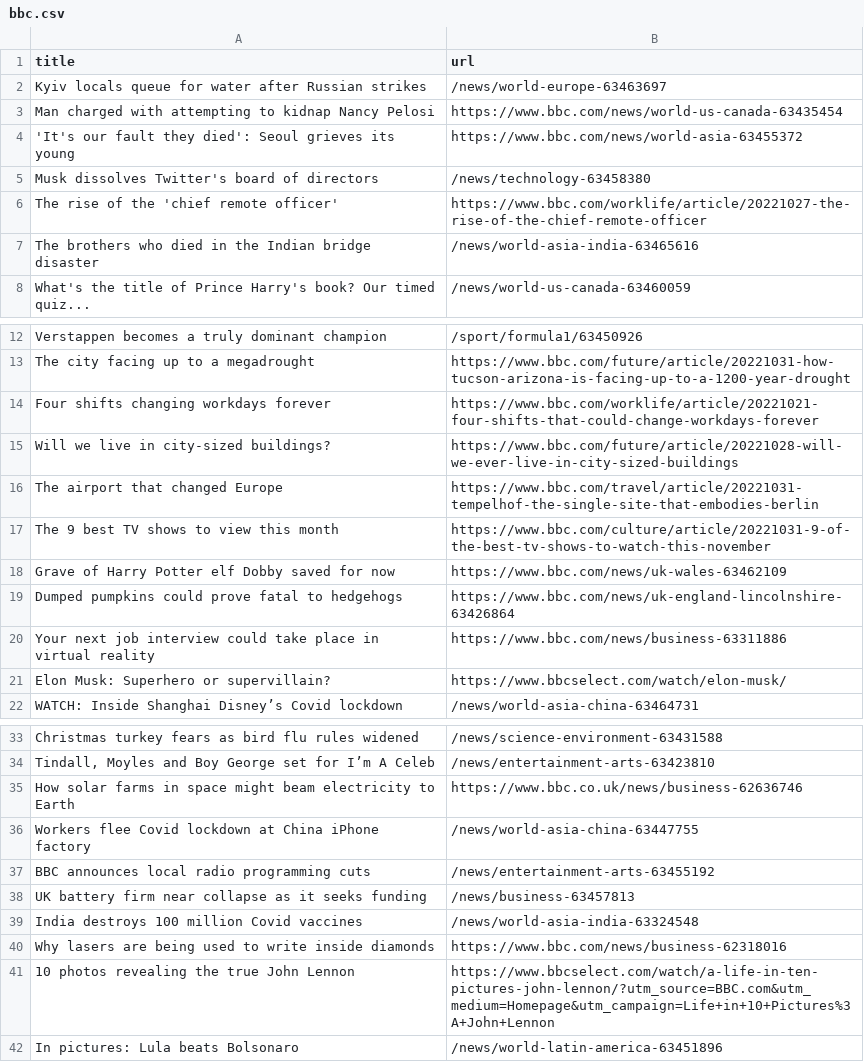
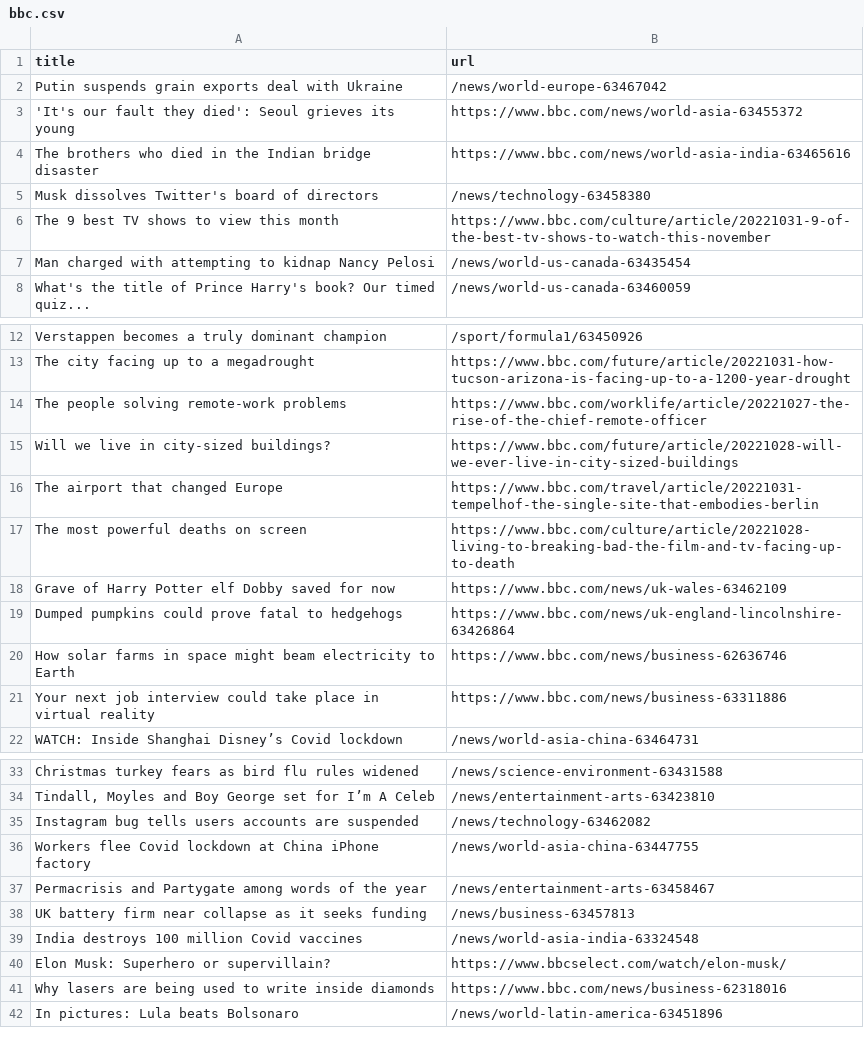
Before and after one commit to tengj98/automatic-scraper-bbc, a CSV file: bbc.csv, drawn as a sheet; only a part is shown, gaps mark what is left out.

```diff
--- a/bbc.csv
+++ b/bbc.csv
@@ -1,8 +1,8 @@
 title,url
-Kyiv locals queue for water after Russian strikes,/news/world-europe-63463697
-Man charged with attempting to kidnap Nancy Pelosi,https://www.bbc.com/news/world-us-canada-63435454
+Putin suspends grain exports deal with Ukraine,/news/world-europe-63467042
 'It's our fault they died': Seoul grieves its young,https://www.bbc.com/news/world-asia-63455372
+The brothers who died in the Indian bridge disaster,https://www.bbc.com/news/world-asia-india-63465616
 Musk dissolves Twitter's board of directors,/news/technology-63458380
-The rise of the 'chief remote officer',https://www.bbc.com/worklife/article/20221027-the-rise-of-the-chief-remote-officer
-The brothers who died in the Indian bridge disaster,/news/world-asia-india-63465616
+The 9 best TV shows to view this month,https://www.bbc.com/culture/article/20221031-9-of-the-best-tv-shows-to-watch-this-november
+Man charged with attempting to kidnap Nancy Pelosi,/news/world-us-canada-63435454
 What's the title of Prince Harry's book? Our timed quiz...,/news/world-us-canada-63460059
@@ -13,10 +13,10 @@ Verstappen becomes a truly dominant champion,/sport/formula1/63450926
 The city facing up to a megadrought,https://www.bbc.com/future/article/20221031-how-tucson-arizona-is-facing-up-to-a-1200-year-drought
-Four shifts changing workdays forever,https://www.bbc.com/worklife/article/20221021-four-shifts-that-could-change-workdays-forever
+The people solving remote-work problems,https://www.bbc.com/worklife/article/20221027-the-rise-of-the-chief-remote-officer
 Will we live in city-sized buildings?,https://www.bbc.com/future/article/20221028-will-we-ever-live-in-city-sized-buildings
 The airport that changed Europe,https://www.bbc.com/travel/article/20221031-tempelhof-the-single-site-that-embodies-berlin
-The 9 best TV shows to view this month,https://www.bbc.com/culture/article/20221031-9-of-the-best-tv-shows-to-watch-this-november
+The most powerful deaths on screen,https://www.bbc.com/culture/article/20221028-living-to-breaking-bad-the-film-and-tv-facing-up-to-death
 Grave of Harry Potter elf Dobby saved for now,https://www.bbc.com/news/uk-wales-63462109
 Dumped pumpkins could prove fatal to hedgehogs,https://www.bbc.com/news/uk-england-lincolnshire-63426864
+How solar farms in space might beam electricity to Earth,https://www.bbc.com/news/business-62636746
 Your next job interview could take place in virtual reality,https://www.bbc.com/news/business-63311886
-Elon Musk: Superhero or supervillain?,https://www.bbcselect.com/watch/elon-musk/
 WATCH: Inside Shanghai Disney’s Covid lockdown,/news/world-asia-china-63464731
@@ -34,9 +34,9 @@ Christmas turkey fears as bird flu rules widened,/news/science-environment-63431
 "Tindall, Moyles and Boy George set for I’m A Celeb",/news/entertainment-arts-63423810
-How solar farms in space might beam electricity to Earth,https://www.bbc.co.uk/news/business-62636746
+Instagram bug tells users accounts are suspended,/news/technology-63462082
 Workers flee Covid lockdown at China iPhone factory,/news/world-asia-china-63447755
-BBC announces local radio programming cuts,/news/entertainment-arts-63455192
+Permacrisis and Partygate among words of the year,/news/entertainment-arts-63458467
 UK battery firm near collapse as it seeks funding,/news/business-63457813
 India destroys 100 million Covid vaccines,/news/world-asia-india-63324548
+Elon Musk: Superhero or supervillain?,https://www.bbcselect.com/watch/elon-musk/
 Why lasers are being used to write inside diamonds,https://www.bbc.com/news/business-62318016
-10 photos revealing the true John Lennon,https://www.bbcselect.com/watch/a-life-in-ten-pictures-john-lennon/?utm_source=BBC.com&utm_medium=Homepage&utm_campaign=Life+in+10+Pictures%3A+John+Lennon
 In pictures: Lula beats Bolsonaro,/news/world-latin-america-63451896
```
